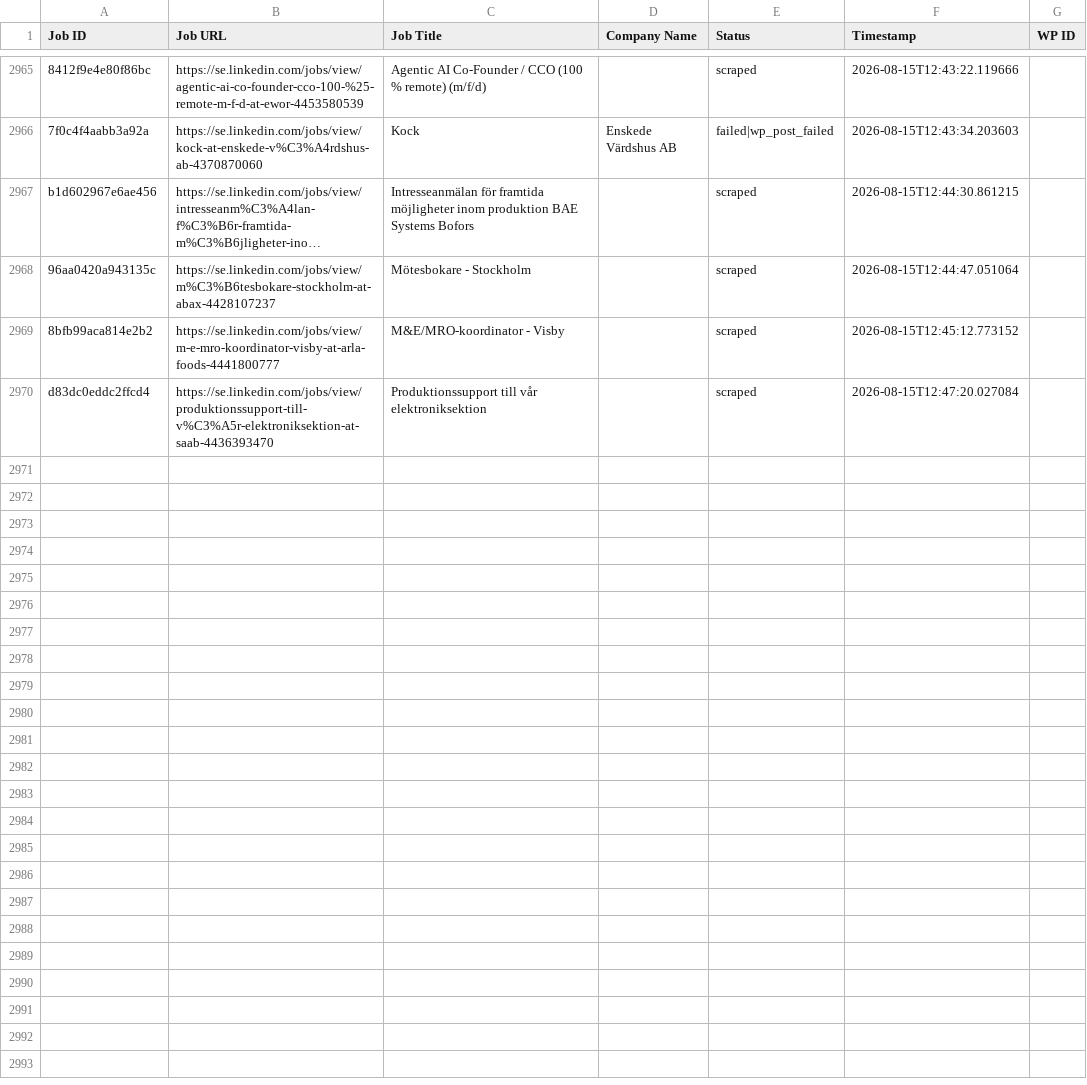
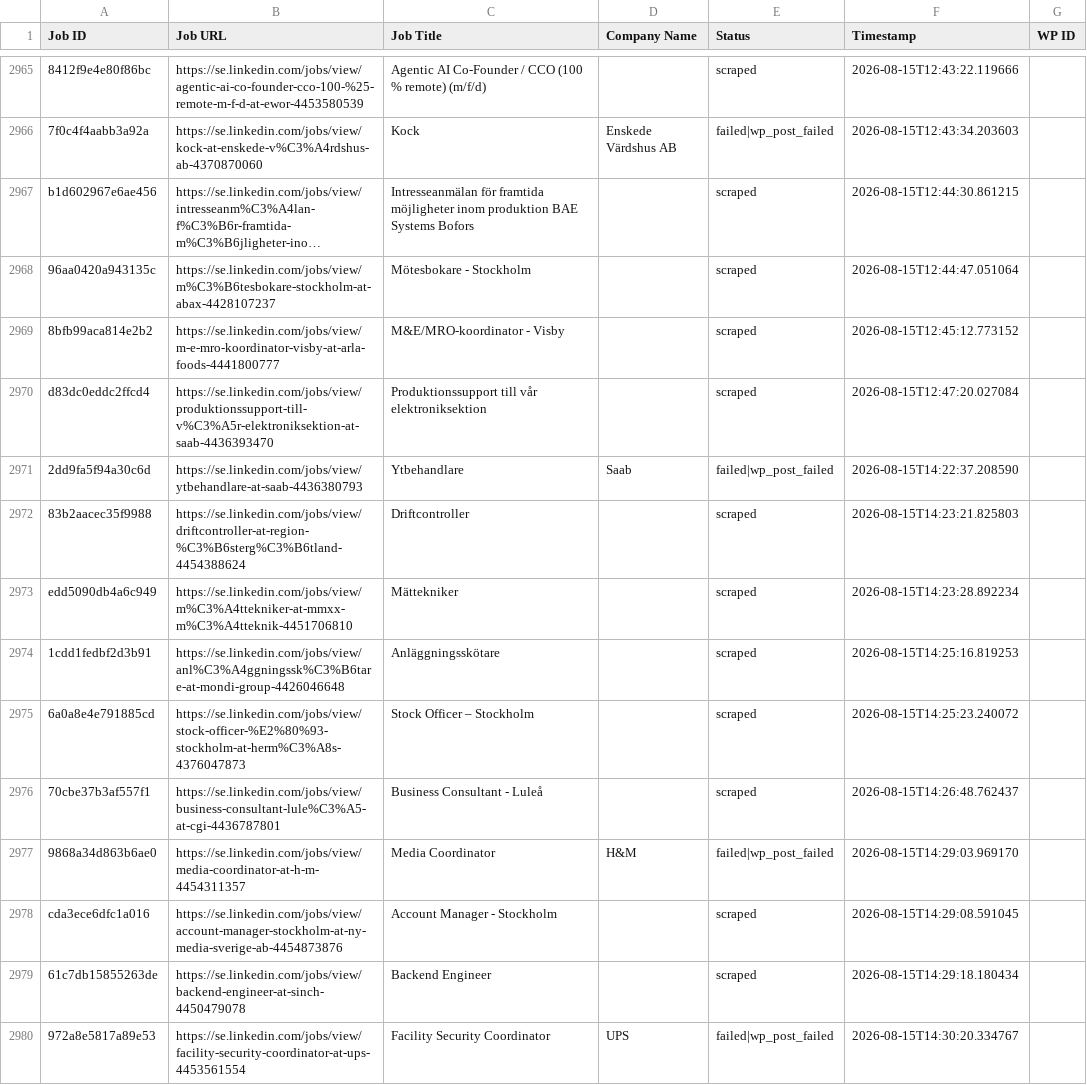
Before and after one commit to innovationinc2000/se, a CSV file: processed_jobs.csv, drawn as a sheet; only a part is shown, gaps mark what is left out; long unchanged cells end in …; the diff covers the shown part only; the diff names each change by its address in the sheet, - before the commit and + after, or states it on an @@ line.

```diff
--- a/processed_jobs.csv
+++ b/processed_jobs.csv
+row 2971: 2dd9fa5f94a30c6d | https://se.linkedin.com/jobs/view/ytbehandlare-at-saab-4436380793 | Ytbehandlare | Saab | failed|wp_post_failed | 2026-08-15T14:22:37.208590
+row 2972: 83b2aacec35f9988 | https://se.linkedin.com/jobs/view/driftcontroller-at-region-%C3%B6sterg%C3%B6tland-4454388624 | Driftcontroller |  | scraped | 2026-08-15T14:23:21.825803
+row 2973: edd5090db4a6c949 | https://se.linkedin.com/jobs/view/m%C3%A4ttekniker-at-mmxx-m%C3%A4tteknik-4451706810 | Mättekniker |  | scraped | 2026-08-15T14:23:28.892234
+row 2974: 1cdd1fedbf2d3b91 | https://se.linkedin.com/jobs/view/anl%C3%A4ggningssk%C3%B6tare-at-mondi-group-4426046648 | Anläggningsskötare |  | scraped | 2026-08-15T14:25:16.819253
+row 2975: 6a0a8e4e791885cd | https://se.linkedin.com/jobs/view/stock-officer-%E2%80%93-stockholm-at-herm%C3%A8s-4376047873 | Stock Officer – Stockholm |  | scraped | 2026-08-15T14:25:23.240072
+row 2976: 70cbe37b3af557f1 | https://se.linkedin.com/jobs/view/business-consultant-lule%C3%A5-at-cgi-4436787801 | Business Consultant - Luleå |  | scraped | 2026-08-15T14:26:48.762437
+row 2977: 9868a34d863b6ae0 | https://se.linkedin.com/jobs/view/media-coordinator-at-h-m-4454311357 | Media Coordinator | H&M | failed|wp_post_failed | 2026-08-15T14:29:03.969170
+row 2978: cda3ece6dfc1a016 | https://se.linkedin.com/jobs/view/account-manager-stockholm-at-ny-media-sverige-ab-4454873876 | Account Manager - Stockholm |  | scraped | 2026-08-15T14:29:08.591045
+row 2979: 61c7db15855263de | https://se.linkedin.com/jobs/view/backend-engineer-at-sinch-4450479078 | Backend Engineer |  | scraped | 2026-08-15T14:29:18.180434
+row 2980: 972a8e5817a89e53 | https://se.linkedin.com/jobs/view/facility-security-coordinator-at-ups-4453561554 | Facility Security Coordinator | UPS | failed|wp_post_failed | 2026-08-15T14:30:20.334767
```
Also changed, not shown: 9 added rows elsewhere in this file.
